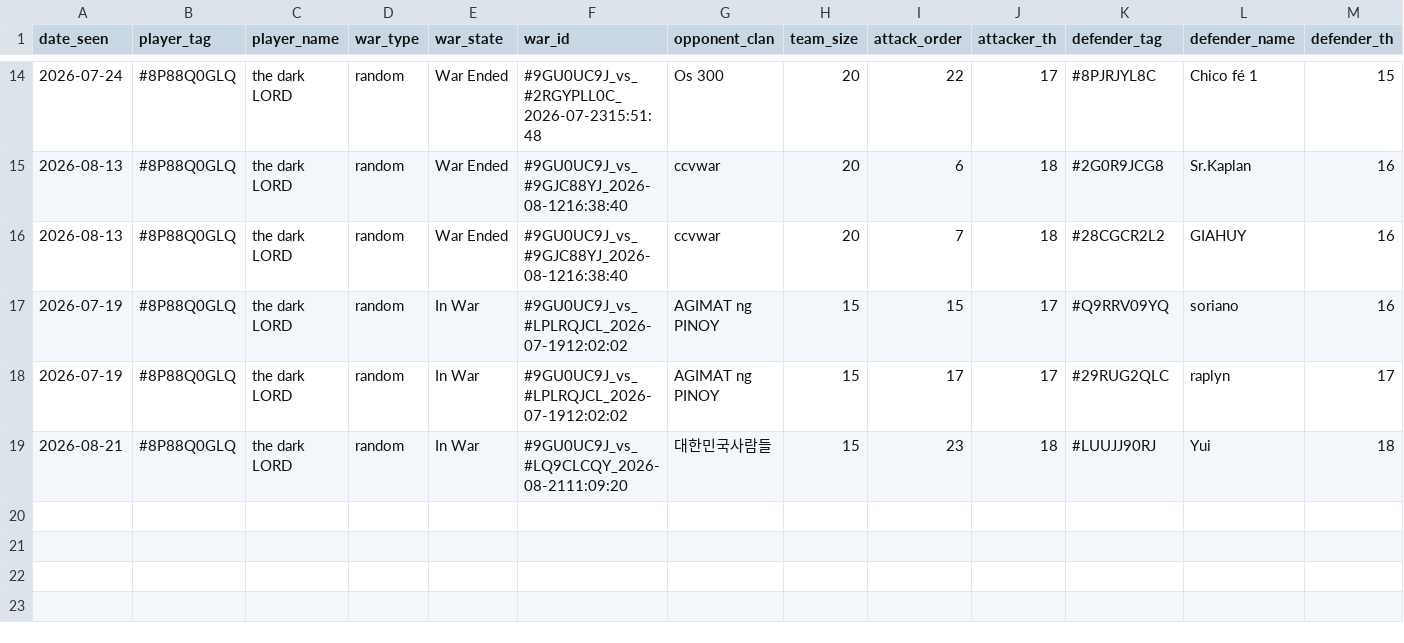
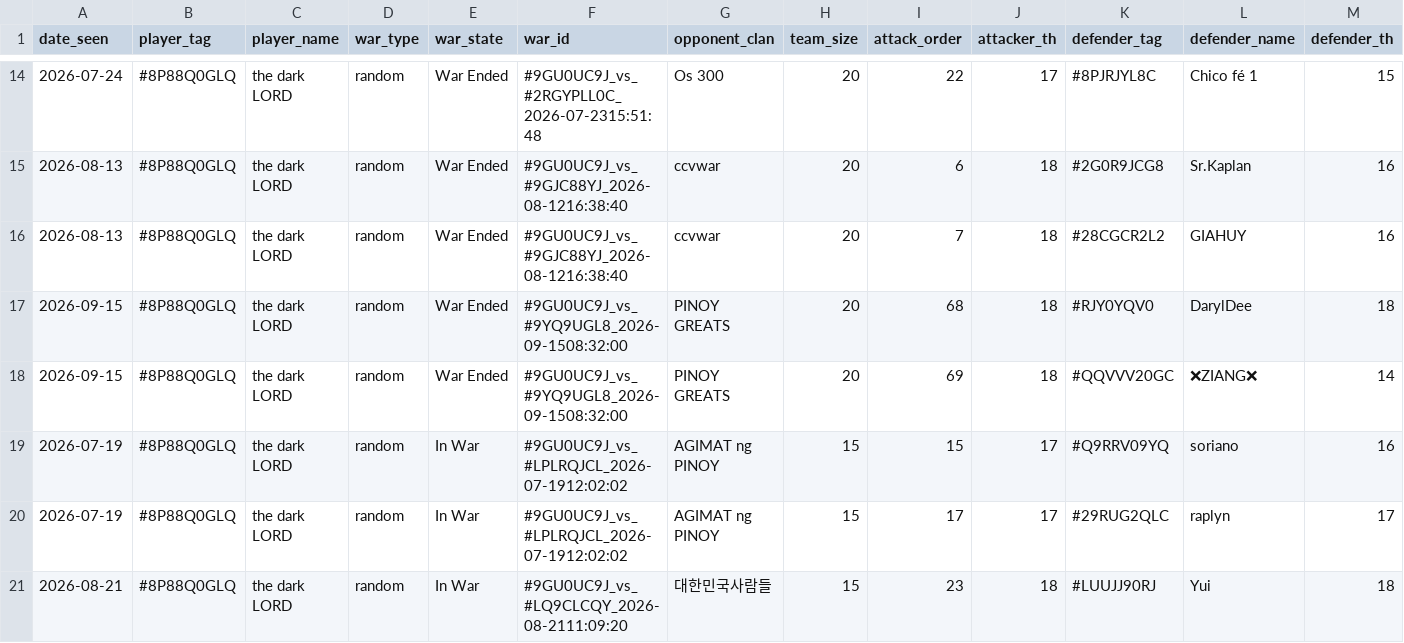
Before and after one commit to i-hridaysaha/COC-Tracker, a CSV file: data/accounts/8P88Q0GLQ/wars.csv, drawn as a sheet; only a part is shown, gaps mark what is left out; rows hold the shown columns only; the diff names each change by its address in the sheet, - before the commit and + after, or states it on an @@ line.

```diff
--- a/data/accounts/8P88Q0GLQ/wars.csv
+++ b/data/accounts/8P88Q0GLQ/wars.csv
+row 17: 2026-09-15 | #8P88Q0GLQ | the dark LORD | random | War Ended | #9GU0UC9J_vs_#9YQ9UGL8_2026-09-1508:32:00 | PINOY GREATS | 20 | 68 | 18 | #RJY0YQV0 | DarylDee | 18
+row 18: 2026-09-15 | #8P88Q0GLQ | the dark LORD | random | War Ended | #9GU0UC9J_vs_#9YQ9UGL8_2026-09-1508:32:00 | PINOY GREATS | 20 | 69 | 18 | #QQVVV20GC | ❌ZIANG❌ | 14
```
Also changed, not shown: data/accounts/8P88Q0GLQ/costs_history.csv, data/accounts/8P88Q0GLQ/village_history.csv, 7 other files.
